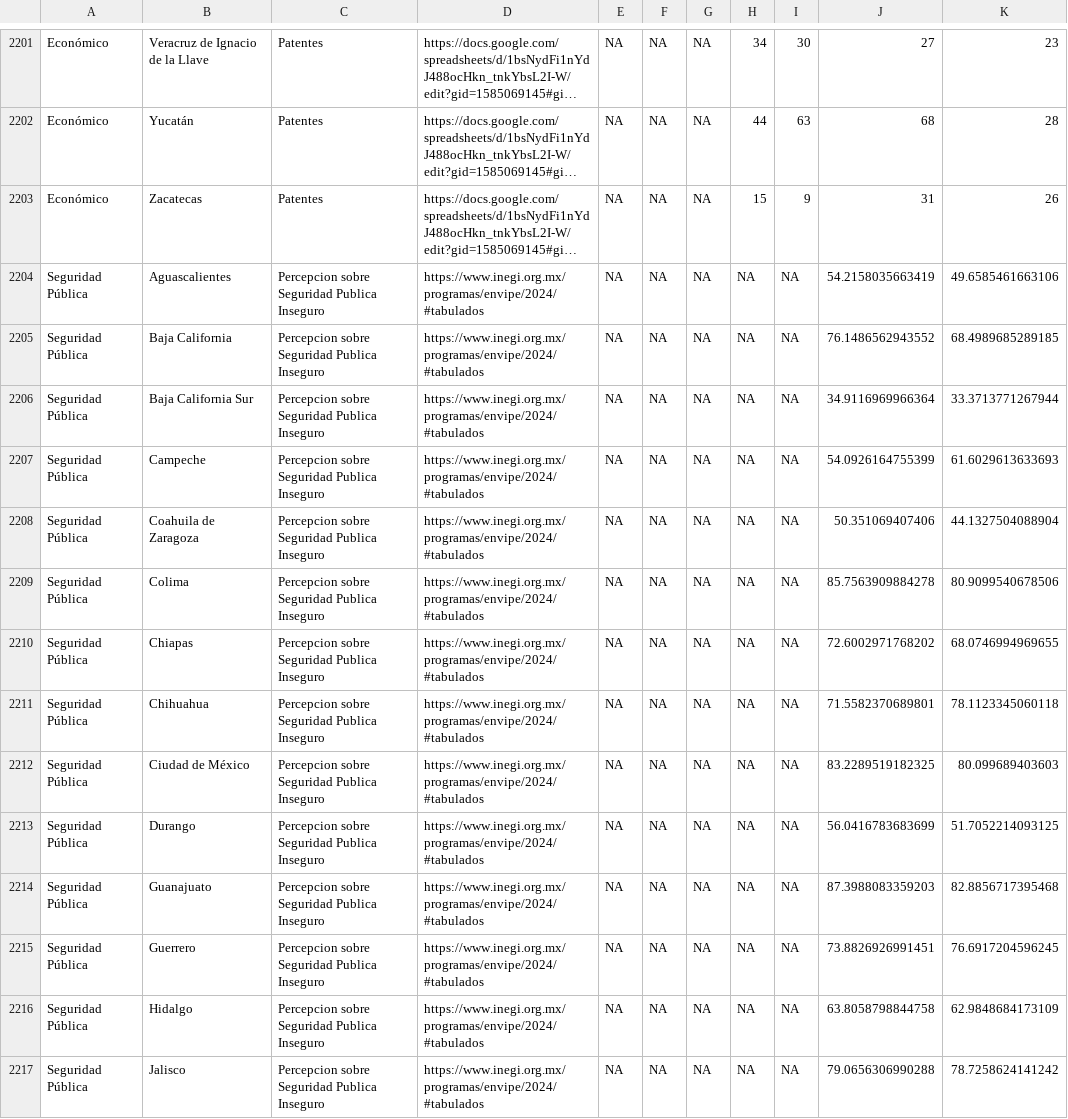
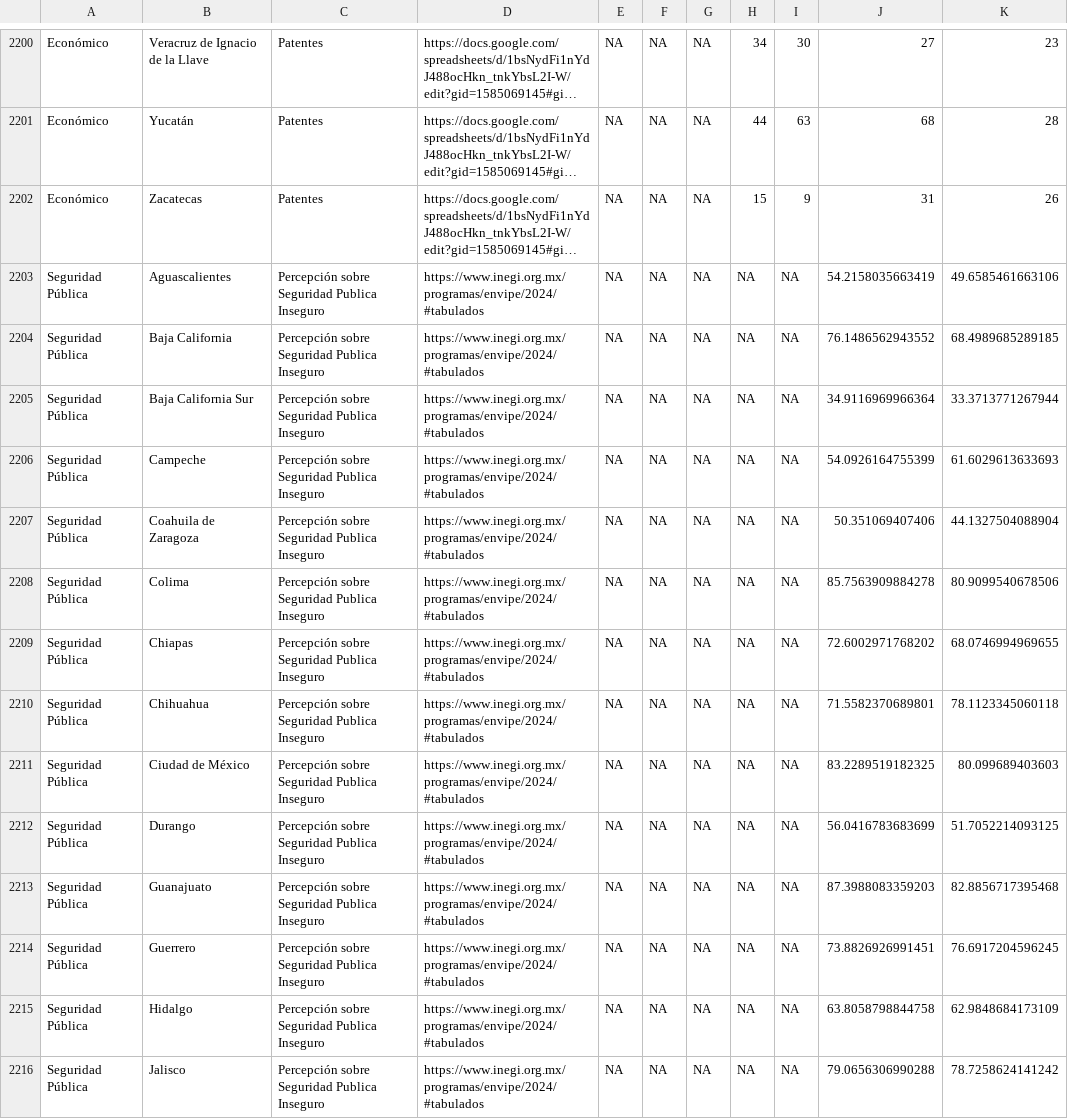
Before and after one commit to JairEsc/Tablero_Indicadores, a CSV file: datos/anual.csv, drawn as a sheet; only a part is shown, gaps mark what is left out; long unchanged cells end in …; addresses are those after the commit; the diff covers the shown part only; the diff names each change by its address in the sheet, - before the commit and + after, or states it on an @@ line.

```diff
--- a/datos/anual.csv
+++ b/datos/anual.csv
-C2203:C2216: Percepcion sobre Seguridad Publica Inseguro
+C2203:C2216: Percepción sobre Seguridad Publica Inseguro
```
Also changed, not shown: 1 removed row and 82 edited cells elsewhere in this file, datos/bianual.csv, datos/mensual.csv, 1 other file.
